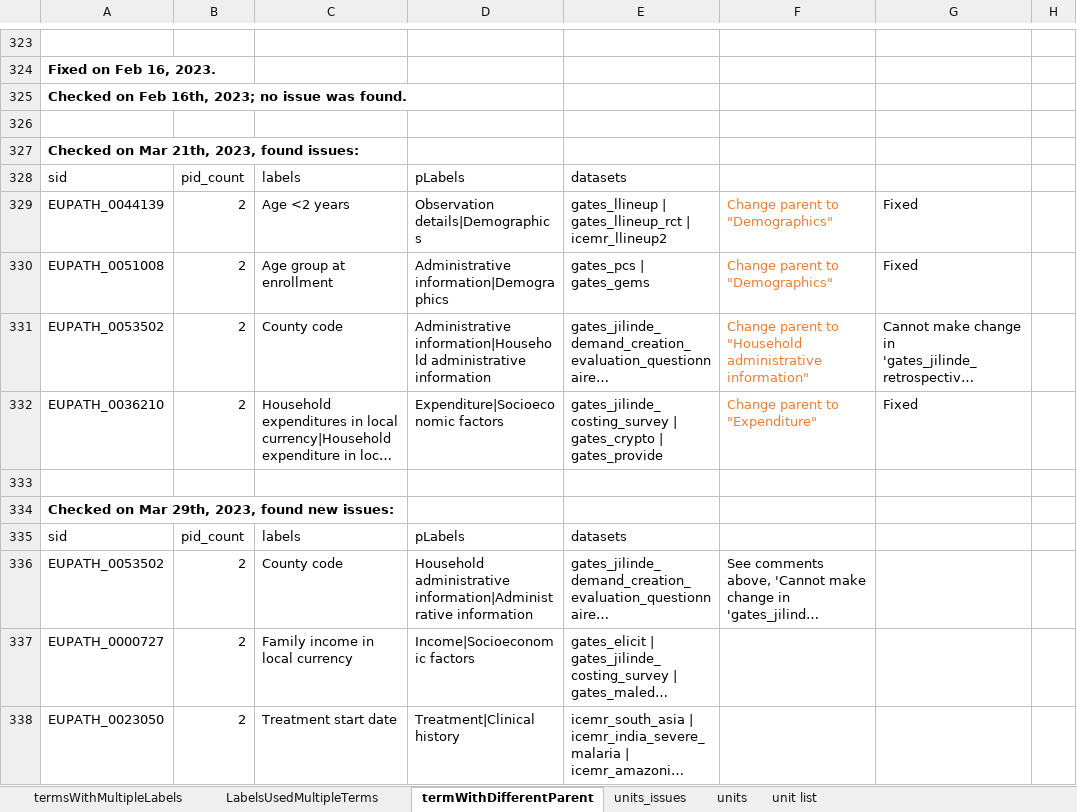
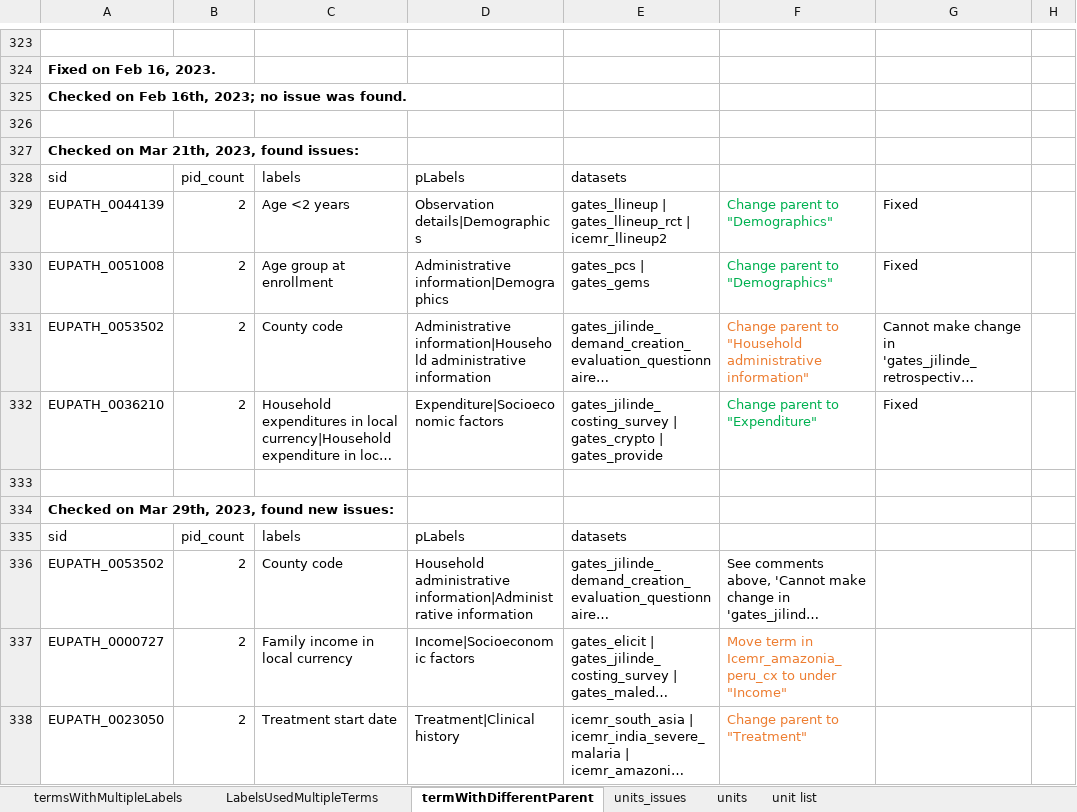
Before and after one commit to VEuPathDB/ApiCommonData, an Excel workbook: Load/ontology/harmonization/clinEpi_eda_inconsistencyIssues.xlsx, sheet termWithDifferentParent, drawn as a sheet; only a part is shown, gaps mark what is left out; long unchanged cells end in …; values as stored, in another font and other column widths than the file's, no borders; the diff names each change by its address in the sheet, - before the commit and + after, or states it on an @@ line.

Commit message:
Ontology updates

```diff
--- a/Load/ontology/harmonization/clinEpi_eda_inconsistencyIssues.xlsx (sheet termWithDifferentParent)
+++ b/Load/ontology/harmonization/clinEpi_eda_inconsistencyIssues.xlsx (sheet termWithDifferentParent)
-F329:F330 text colour: #ED7D31
+F329:F330 text colour: #00B050
-F332 text colour: #ED7D31
+F332 text colour: #00B050
-F337: (empty)
+F337: Move term in Icemr_amazonia_peru_cx to under "Income"
-F338: (empty)
+F338: Change parent to "Treatment"
```
Also changed, not shown: sheet termsWithMultipleLabels, 2 other files.
